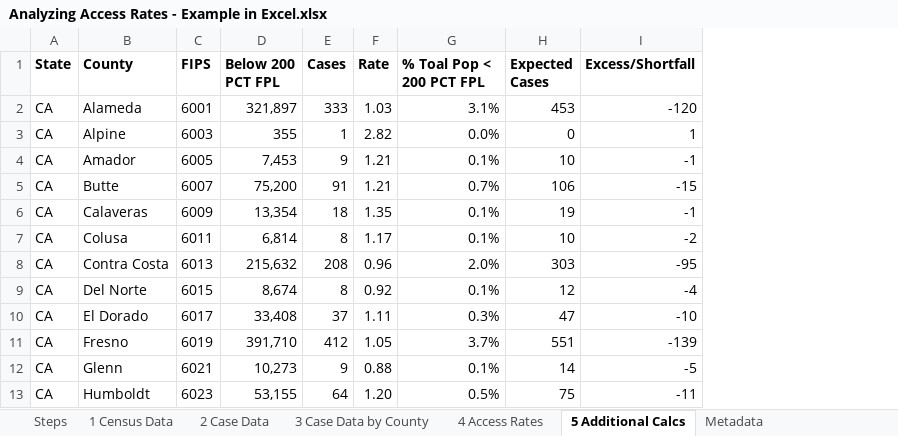
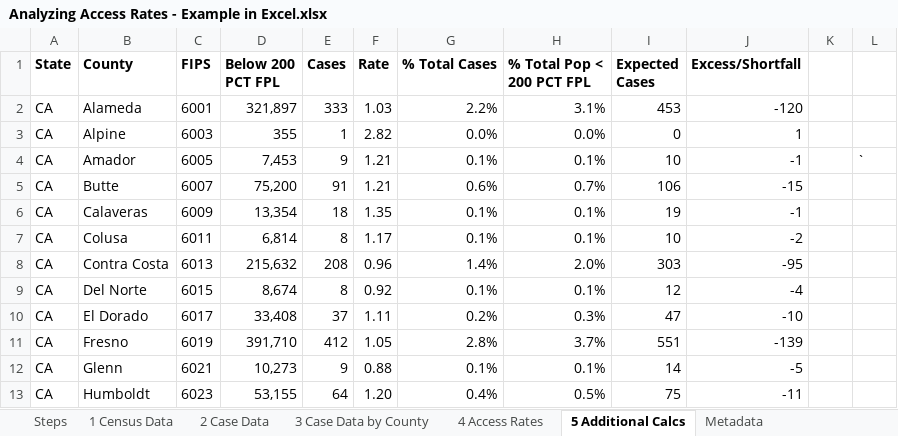
Before and after one commit to pjames-consulting/powerbi_example, an Excel workbook: Analyzing Access Rates - Example in Excel.xlsx, sheet 5 Additional Calcs, drawn as a sheet; only a part is shown; values as stored, in another font and other column widths than the file's, no borders; table styles not drawn; addresses are those after the commit; the diff names each change by its address in the sheet, - before the commit and + after, or states it on an @@ line.

Commit message:
Add files via upload

```diff
--- a/Analyzing Access Rates - Example in Excel.xlsx (sheet 5 Additional Calcs)
+++ b/Analyzing Access Rates - Example in Excel.xlsx (sheet 5 Additional Calcs)
+column G (% Total Cases), rows 2-13: 2.2% | 0.0% | 0.1% | 0.6% | 0.1% | 0.1% | 1.4% | 0.1% | 0.2% | 2.8% | 0.1% | 0.4%
+column K, empty
+column L, row 4: `
-H1: % Toal Pop < 200 PCT FPL
+H1: % Total Pop < 200 PCT FPL
```
Also changed, not shown: sheet 3 Case Data by County, sheet Steps, formulas that keep their value.
